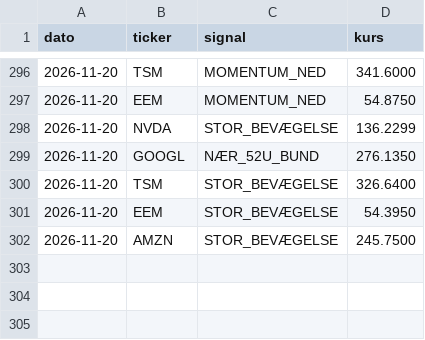
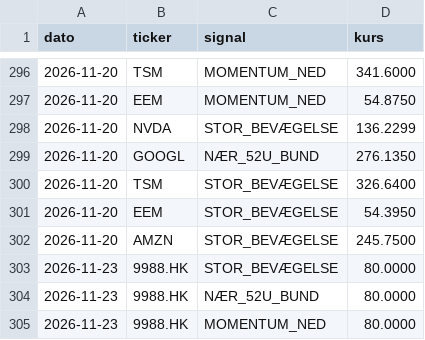
Before and after one commit to JonasRasmussenAktie/aktieoversigt, a CSV file: signaler.csv, drawn as a sheet; only a part is shown, gaps mark what is left out; the diff names each change by its address in the sheet, - before the commit and + after, or states it on an @@ line.

```diff
--- a/signaler.csv
+++ b/signaler.csv
+row 303: 2026-11-23 | 9988.HK | STOR_BEVÆGELSE | 80.0000
+row 304: 2026-11-23 | 9988.HK | NÆR_52U_BUND | 80.0000
+row 305: 2026-11-23 | 9988.HK | MOMENTUM_NED | 80.0000
```
Also changed, not shown: kandidater.csv.
